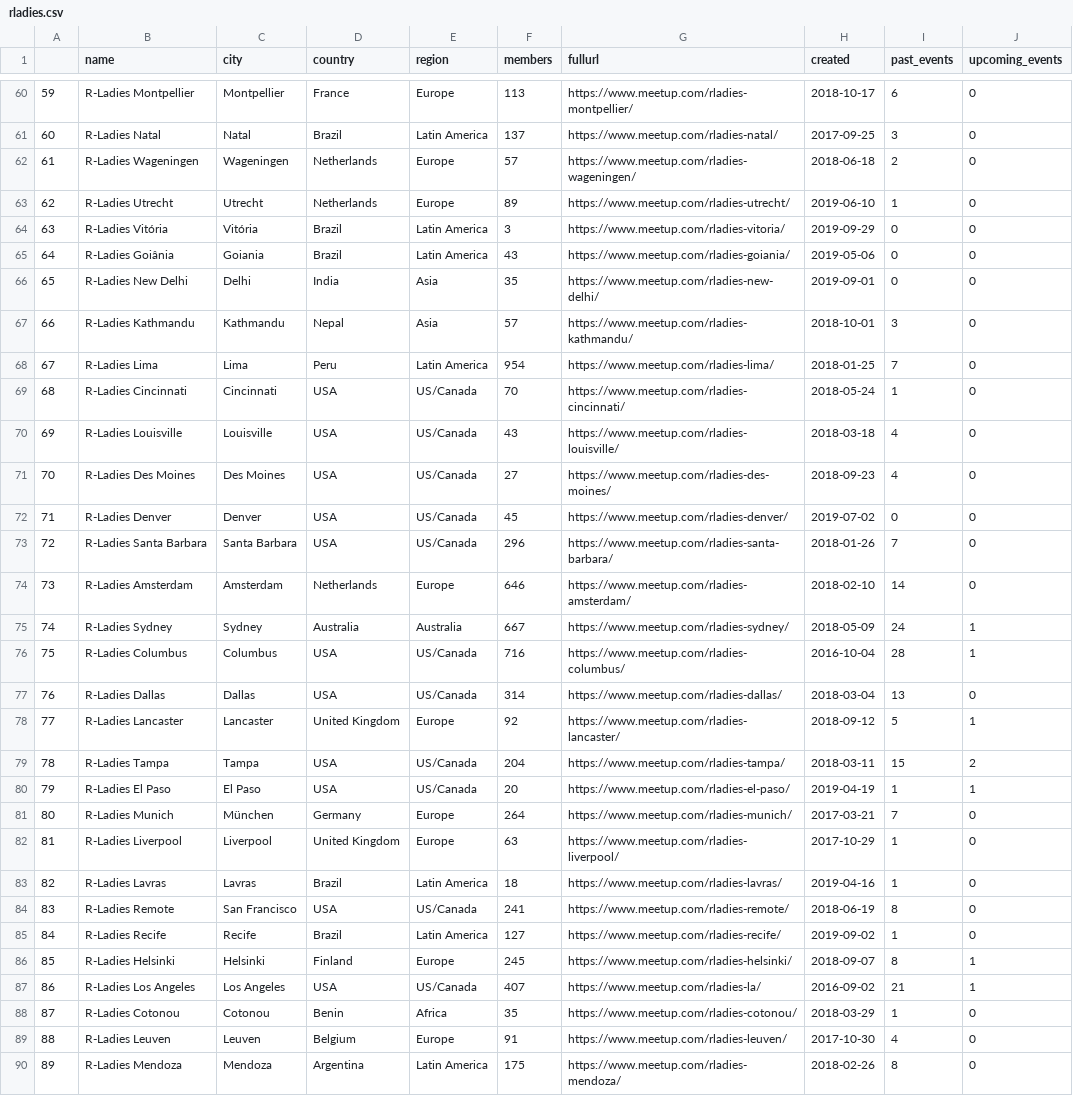
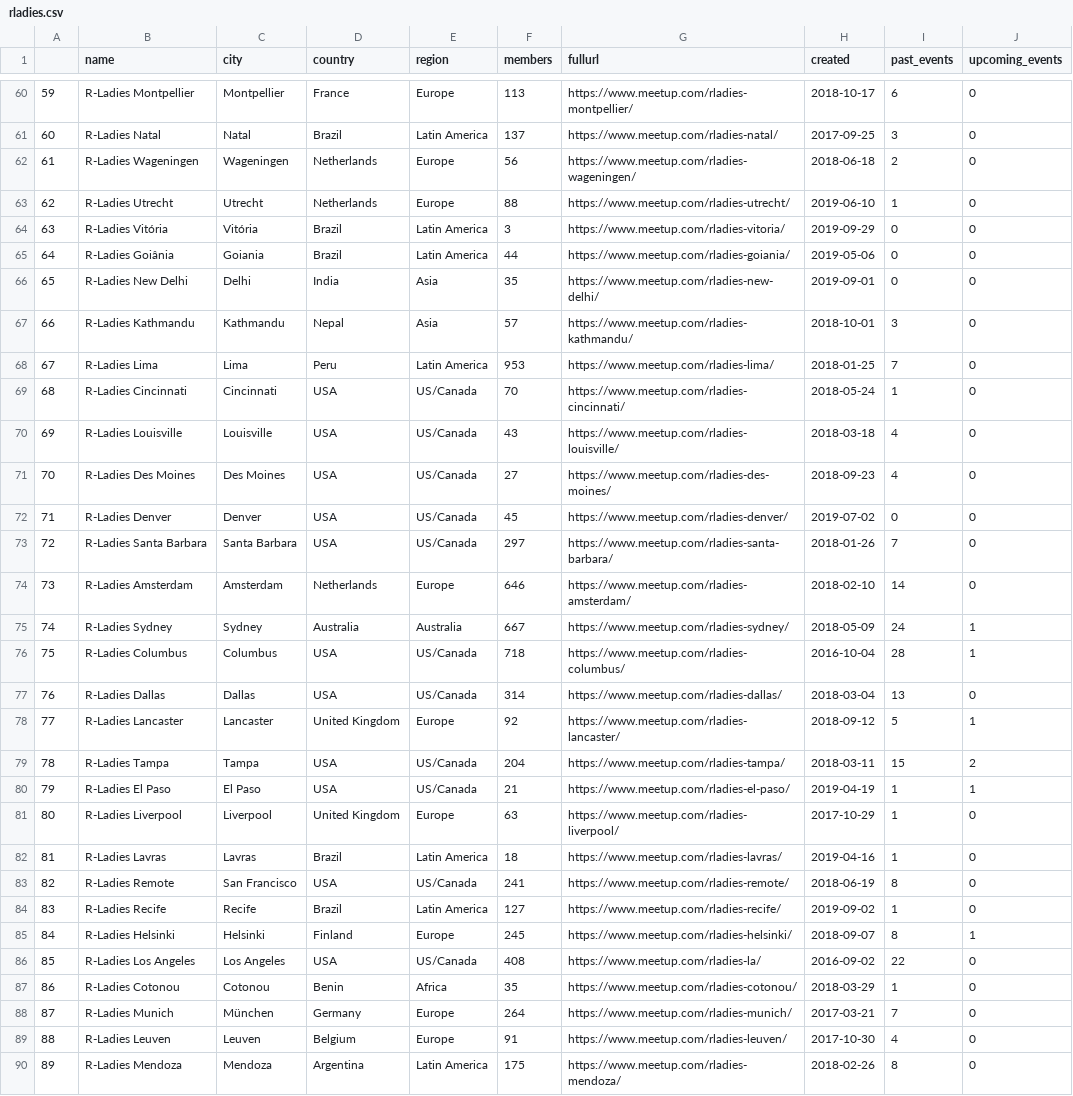
Before and after one commit to benubah/r-community-explorer, a CSV file: docs/data/rladies.csv, drawn as a sheet; only a part is shown, gaps mark what is left out; the diff covers the shown part only.

```diff
--- a/docs/data/rladies.csv
+++ b/docs/data/rladies.csv
@@ -61,9 +61,9 @@
 "60","R-Ladies Natal","Natal","Brazil","Latin America",137,"https://www.meetup.com/rladies-natal/",2017-09-25,3,0
-"61","R-Ladies Wageningen","Wageningen","Netherlands","Europe",57,"https://www.meetup.com/rladies-wageningen/",2018-06-18,2,0
-"62","R-Ladies Utrecht","Utrecht","Netherlands","Europe",89,"https://www.meetup.com/rladies-utrecht/",2019-06-10,1,0
+"61","R-Ladies Wageningen","Wageningen","Netherlands","Europe",56,"https://www.meetup.com/rladies-wageningen/",2018-06-18,2,0
+"62","R-Ladies Utrecht","Utrecht","Netherlands","Europe",88,"https://www.meetup.com/rladies-utrecht/",2019-06-10,1,0
 "63","R-Ladies Vitória","Vitória","Brazil","Latin America",3,"https://www.meetup.com/rladies-vitoria/",2019-09-29,0,0
-"64","R-Ladies Goiânia","Goiania","Brazil","Latin America",43,"https://www.meetup.com/rladies-goiania/",2019-05-06,0,0
+"64","R-Ladies Goiânia","Goiania","Brazil","Latin America",44,"https://www.meetup.com/rladies-goiania/",2019-05-06,0,0
 "65","R-Ladies New Delhi","Delhi","India","Asia",35,"https://www.meetup.com/rladies-new-delhi/",2019-09-01,0,0
 "66","R-Ladies Kathmandu","Kathmandu","Nepal","Asia",57,"https://www.meetup.com/rladies-kathmandu/",2018-10-01,3,0
-"67","R-Ladies Lima","Lima","Peru","Latin America",954,"https://www.meetup.com/rladies-lima/",2018-01-25,7,0
+"67","R-Ladies Lima","Lima","Peru","Latin America",953,"https://www.meetup.com/rladies-lima/",2018-01-25,7,0
 "68","R-Ladies Cincinnati","Cincinnati","USA","US/Canada",70,"https://www.meetup.com/rladies-cincinnati/",2018-05-24,1,0
@@ -72,6 +72,6 @@
 "71","R-Ladies Denver","Denver","USA","US/Canada",45,"https://www.meetup.com/rladies-denver/",2019-07-02,0,0
-"72","R-Ladies Santa Barbara","Santa Barbara","USA","US/Canada",296,"https://www.meetup.com/rladies-santa-barbara/",2018-01-26,7,0
+"72","R-Ladies Santa Barbara","Santa Barbara","USA","US/Canada",297,"https://www.meetup.com/rladies-santa-barbara/",2018-01-26,7,0
 "73","R-Ladies Amsterdam","Amsterdam","Netherlands","Europe",646,"https://www.meetup.com/rladies-amsterdam/",2018-02-10,14,0
 "74","R-Ladies Sydney","Sydney","Australia","Australia",667,"https://www.meetup.com/rladies-sydney/",2018-05-09,24,1
-"75","R-Ladies Columbus","Columbus","USA","US/Canada",716,"https://www.meetup.com/rladies-columbus/",2016-10-04,28,1
+"75","R-Ladies Columbus","Columbus","USA","US/Canada",718,"https://www.meetup.com/rladies-columbus/",2016-10-04,28,1
 "76","R-Ladies Dallas","Dallas","USA","US/Canada",314,"https://www.meetup.com/rladies-dallas/",2018-03-04,13,0
@@ -79,11 +79,11 @@
 "78","R-Ladies Tampa","Tampa","USA","US/Canada",204,"https://www.meetup.com/rladies-tampa/",2018-03-11,15,2
-"79","R-Ladies El Paso","El Paso","USA","US/Canada",20,"https://www.meetup.com/rladies-el-paso/",2019-04-19,1,1
-"80","R-Ladies Munich","München","Germany","Europe",264,"https://www.meetup.com/rladies-munich/",2017-03-21,7,0
-"81","R-Ladies Liverpool","Liverpool","United Kingdom","Europe",63,"https://www.meetup.com/rladies-liverpool/",2017-10-29,1,0
-"82","R-Ladies Lavras","Lavras","Brazil","Latin America",18,"https://www.meetup.com/rladies-lavras/",2019-04-16,1,0
-"83","R-Ladies Remote","San Francisco","USA","US/Canada",241,"https://www.meetup.com/rladies-remote/",2018-06-19,8,0
-"84","R-Ladies Recife","Recife","Brazil","Latin America",127,"https://www.meetup.com/rladies-recife/",2019-09-02,1,0
-"85","R-Ladies Helsinki","Helsinki","Finland","Europe",245,"https://www.meetup.com/rladies-helsinki/",2018-09-07,8,1
-"86","R-Ladies Los Angeles","Los Angeles","USA","US/Canada",407,"https://www.meetup.com/rladies-la/",2016-09-02,21,1
-"87","R-Ladies Cotonou","Cotonou","Benin","Africa",35,"https://www.meetup.com/rladies-cotonou/",2018-03-29,1,0
+"79","R-Ladies El Paso","El Paso","USA","US/Canada",21,"https://www.meetup.com/rladies-el-paso/",2019-04-19,1,1
+"80","R-Ladies Liverpool","Liverpool","United Kingdom","Europe",63,"https://www.meetup.com/rladies-liverpool/",2017-10-29,1,0
+"81","R-Ladies Lavras","Lavras","Brazil","Latin America",18,"https://www.meetup.com/rladies-lavras/",2019-04-16,1,0
+"82","R-Ladies Remote","San Francisco","USA","US/Canada",241,"https://www.meetup.com/rladies-remote/",2018-06-19,8,0
+"83","R-Ladies Recife","Recife","Brazil","Latin America",127,"https://www.meetup.com/rladies-recife/",2019-09-02,1,0
+"84","R-Ladies Helsinki","Helsinki","Finland","Europe",245,"https://www.meetup.com/rladies-helsinki/",2018-09-07,8,1
+"85","R-Ladies Los Angeles","Los Angeles","USA","US/Canada",408,"https://www.meetup.com/rladies-la/",2016-09-02,22,0
+"86","R-Ladies Cotonou","Cotonou","Benin","Africa",35,"https://www.meetup.com/rladies-cotonou/",2018-03-29,1,0
+"87","R-Ladies Munich","München","Germany","Europe",264,"https://www.meetup.com/rladies-munich/",2017-03-21,7,0
 "88","R-Ladies Leuven","Leuven","Belgium","Europe",91,"https://www.meetup.com/rladies-leuven/",2017-10-30,4,0
```
Also changed, not shown: 1 added row, 1 removed row and 92 edited cells elsewhere in this file, docs/data/rladies_hosts.csv, docs/data/rugs.csv, 4 other files.
